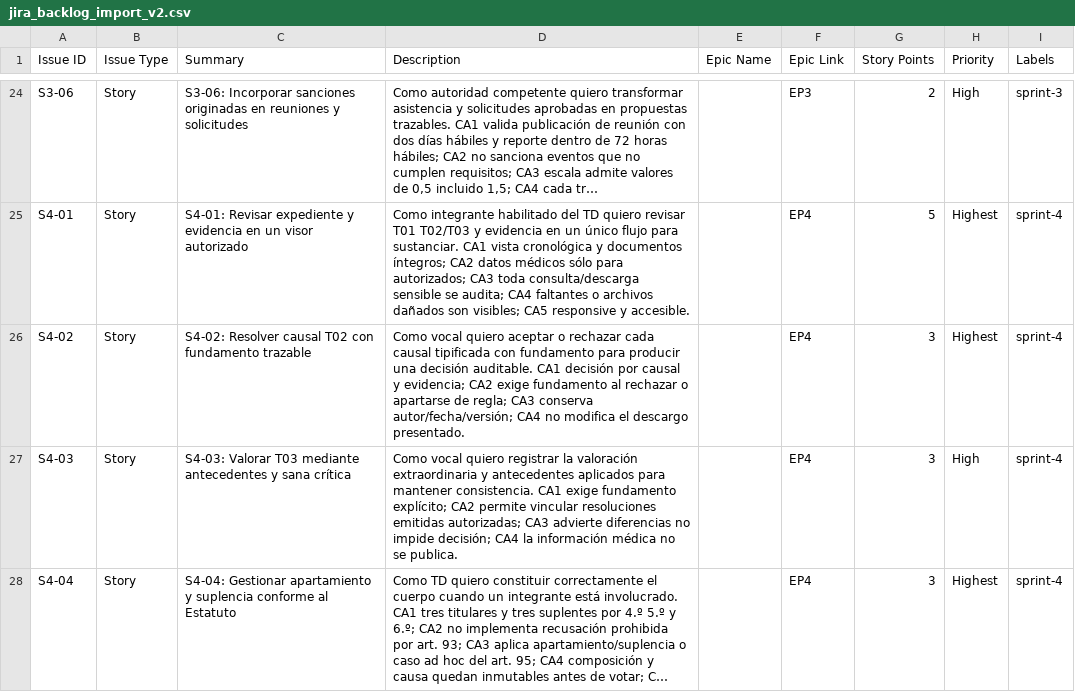
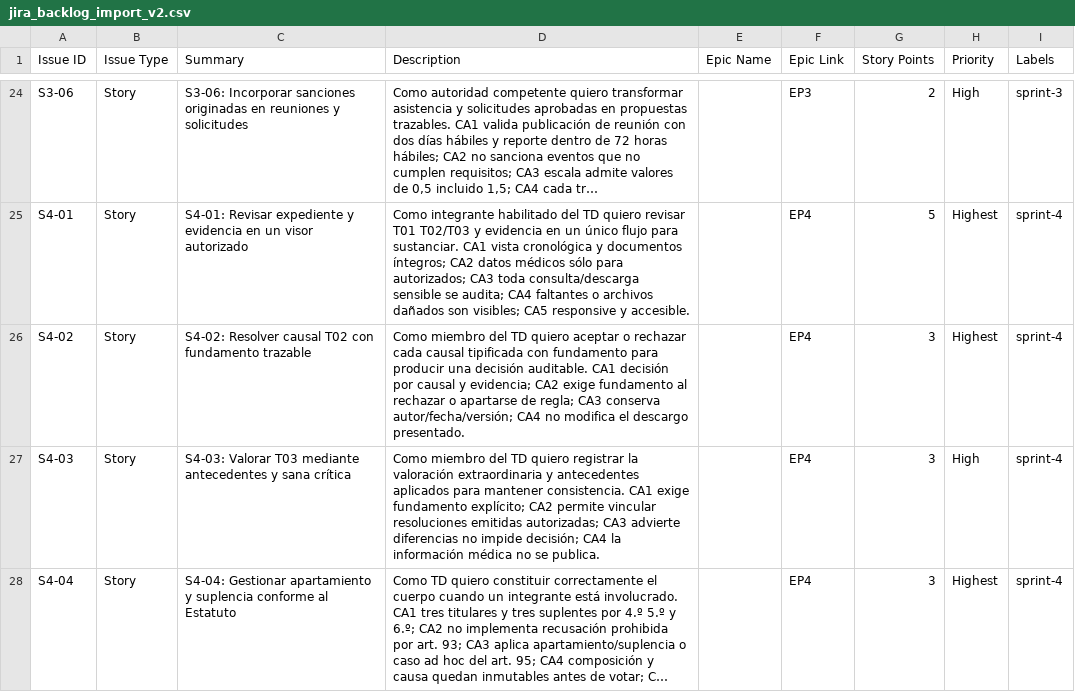
Before and after one commit to MartinG94/seminario-integrador, a CSV file: docs/gestion-proyecto/jira_backlog_import_v2.csv, drawn as a sheet; only a part is shown, gaps mark what is left out; long unchanged cells end in …; the diff covers the shown part only; the diff names each change by its address in the sheet, - before the commit and + after, or states it on an @@ line.

Commit message:
Vocal -> Miembro en la documentacion

```diff
--- a/docs/gestion-proyecto/jira_backlog_import_v2.csv
+++ b/docs/gestion-proyecto/jira_backlog_import_v2.csv
-D26 (Description): Como vocal quiero aceptar…
+D26 (Description): Como miembro del TD quiero aceptar…
-D27 (Description): Como vocal quiero registrar…
+D27 (Description): Como miembro del TD quiero registrar…
```
Also changed, not shown: 2 edited cells elsewhere in this file, docs/gestion-proyecto/jira_backlog_import.csv, 12 other files.
